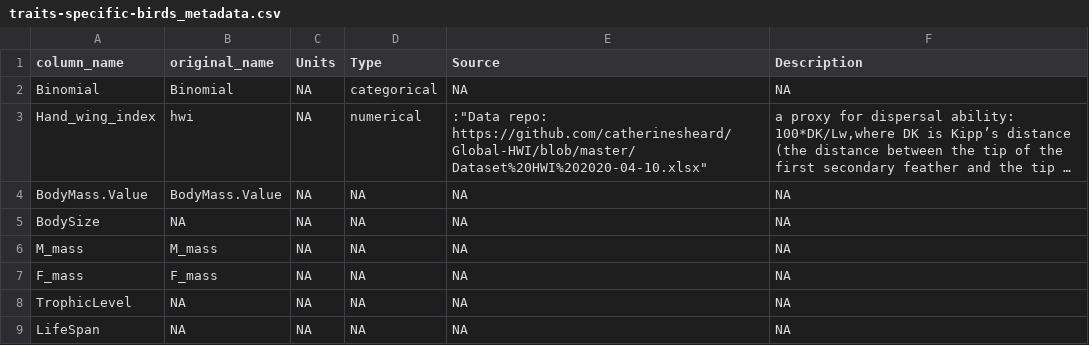
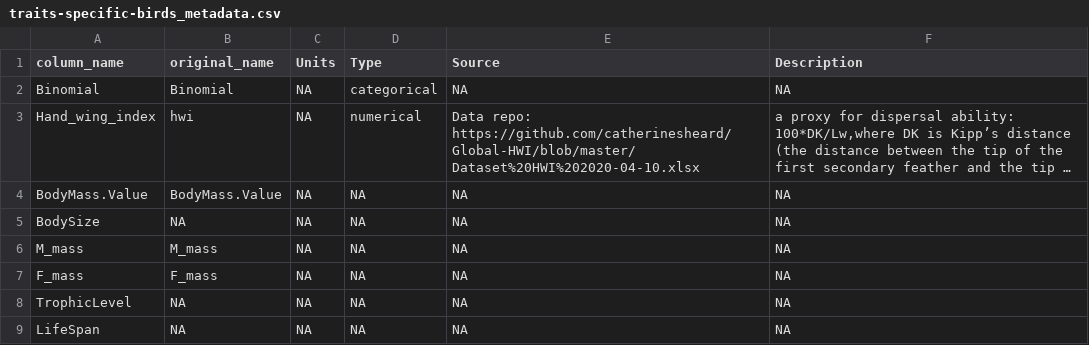
Before and after one commit to ldp-wg-aug21/trait_data_hunting, a CSV file: data-clean/metadata/traits-specific-birds_metadata.csv, drawn as a sheet; long unchanged cells end in …; the diff names each change by its address in the sheet, - before the commit and + after, or states it on an @@ line.

Commit message:
Tried to fix this!

```diff
--- a/data-clean/metadata/traits-specific-birds_metadata.csv
+++ b/data-clean/metadata/traits-specific-birds_metadata.csv
-E3 (Source): :"Data repo: https://github.com/catherinesheard/Global-HWI/blob/master/Dataset%20HWI%202020-04-10.xlsx"
+E3 (Source): Data repo: https://github.com/catherinesheard/Global-HWI/blob/master/Dataset%20HWI%202020-04-10.xlsx
```
